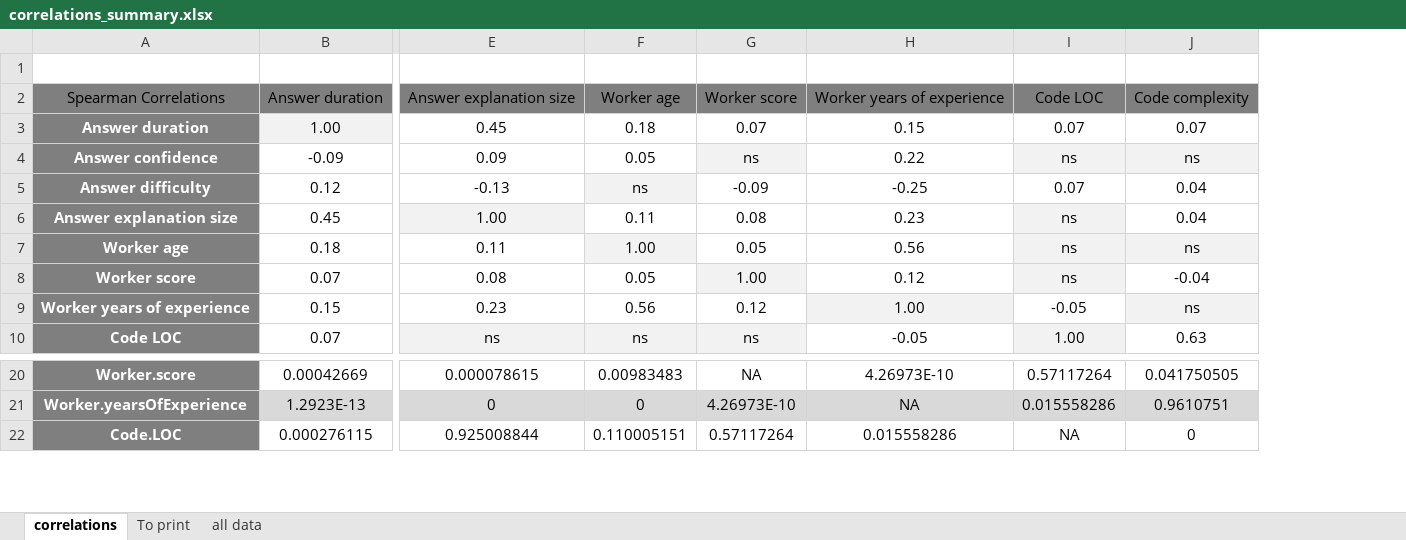
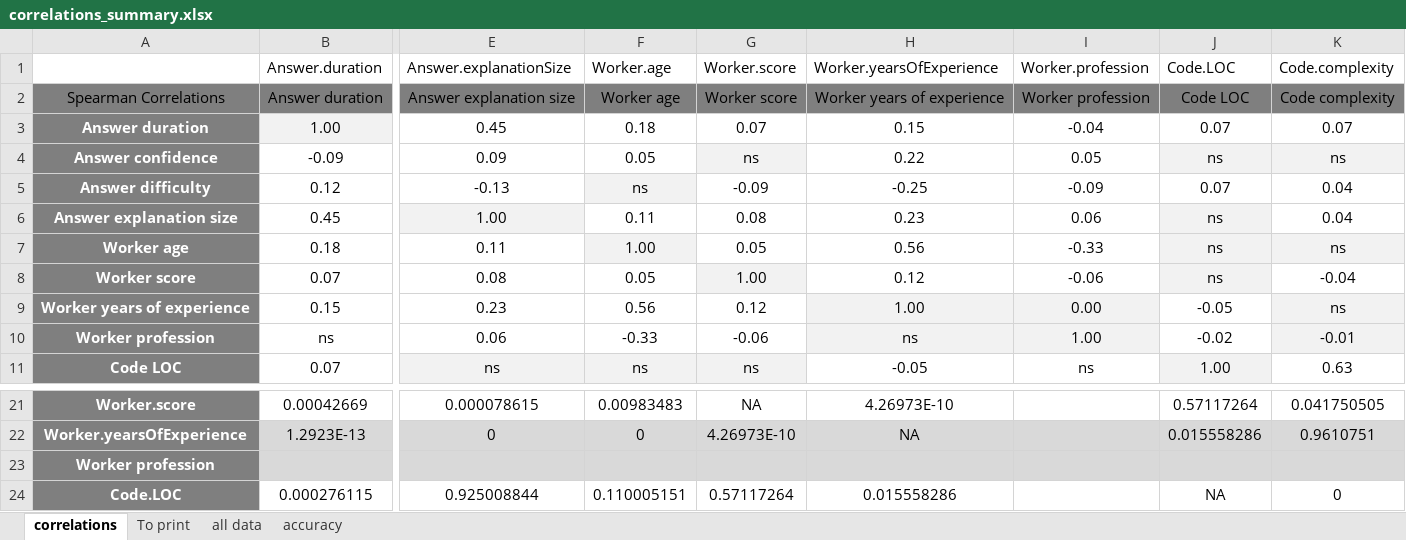
Before and after one commit to Ratna97/ML_FeatureEngineering, an Excel workbook: correlations_summary.xlsx, sheet correlations, drawn as a sheet; only a part is shown, gaps mark what is left out; values as stored, in another font and other column widths than the file's, no borders; conditional formats and table styles not drawn; rows hold the shown columns only; the diff names each change by its address in the sheet, - before the commit and + after, or states it on an @@ line.

Commit message:
Added worker profession and correl with accuracy

```diff
--- a/correlations_summary.xlsx (sheet correlations)
+++ b/correlations_summary.xlsx (sheet correlations)
+sheet tab: accuracy
+column I, rows 1-9: Worker.profession | Worker profession | -0.04 | 0.05 | -0.09 | 0.06 | -0.33 | -0.06 | 0.00; row 11: ns
-row 1: (empty)
+row 1:  | Answer.duration | Answer.explanationSize | Worker.age | Worker.score | Worker.yearsOfExperience | Worker.profession | Code.LOC | Code.complexity
+row 10: Worker profession | ns | 0.06 | -0.33 | -0.06 | ns | 1.00 | -0.02 | -0.01
+row 23: Worker profession
```
Also changed, not shown: sheet To print.
